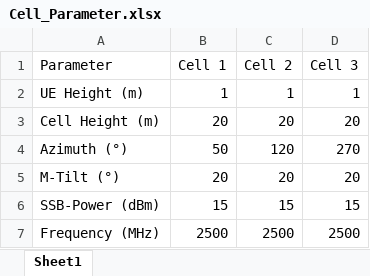
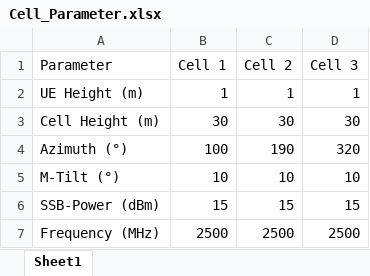
Before and after one commit to zulfadlizainal/nr-coverage-simulator, an Excel workbook: Cell Coverage Prediction/Cell_Parameter.xlsx, sheet Sheet1, drawn as a sheet; values as stored, in another font and other column widths than the file's, no borders; the diff names each change by its address in the sheet, - before the commit and + after, or states it on an @@ line.

Commit message:
v1.2_CellCoverage_RawData
Update

```diff
--- a/Cell Coverage Prediction/Cell_Parameter.xlsx (sheet Sheet1)
+++ b/Cell Coverage Prediction/Cell_Parameter.xlsx (sheet Sheet1)
-B3 (Cell 1): 20
+B3 (Cell 1): 30
-C3 (Cell 2): 20
+C3 (Cell 2): 30
-D3 (Cell 3): 20
+D3 (Cell 3): 30
-B4 (Cell 1): 50
+B4 (Cell 1): 100
-C4 (Cell 2): 120
+C4 (Cell 2): 190
-D4 (Cell 3): 270
+D4 (Cell 3): 320
-B5 (Cell 1): 20
+B5 (Cell 1): 10
-C5 (Cell 2): 20
+C5 (Cell 2): 10
-D5 (Cell 3): 20
+D5 (Cell 3): 10
```
